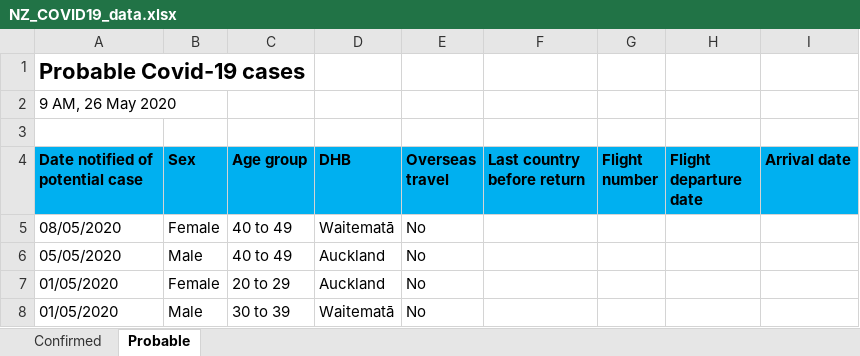
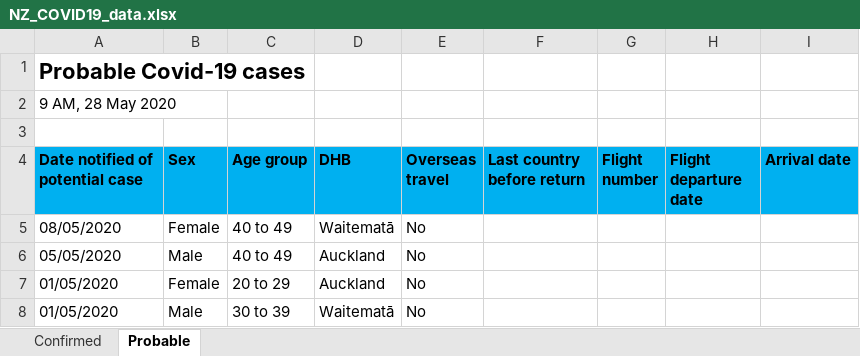
Before and after one commit to sirselim/covid_analysis, an Excel workbook: data/NZ_COVID19_data.xlsx, sheet Probable, drawn as a sheet; only a part is shown; values as stored, in another font and other column widths than the file's, no borders; the diff names each change by its address in the sheet, - before the commit and + after, or states it on an @@ line.

```diff
--- a/data/NZ_COVID19_data.xlsx (sheet Probable)
+++ b/data/NZ_COVID19_data.xlsx (sheet Probable)
-A2 (Date notified of potential case): 9 AM, 26 May 2020
+A2 (Date notified of potential case): 9 AM, 28 May 2020
```
Also changed, not shown: sheet Confirmed, 8 other files.
